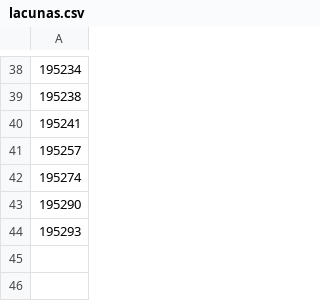
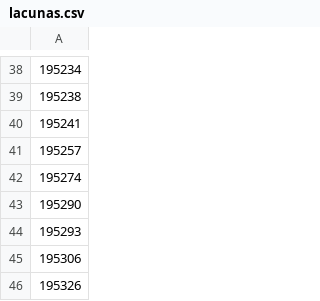
Before and after one commit to alvarocoutinho/crisis-dashboard, a CSV file: data/idap/lacunas.csv, drawn as a sheet; only a part is shown, gaps mark what is left out; the diff names each change by its address in the sheet, - before the commit and + after, or states it on an @@ line.

```diff
--- a/data/idap/lacunas.csv
+++ b/data/idap/lacunas.csv
+row 45: 195306
+row 46: 195326
```
Also changed, not shown: data/idap/capturas.csv, 3 other files.
